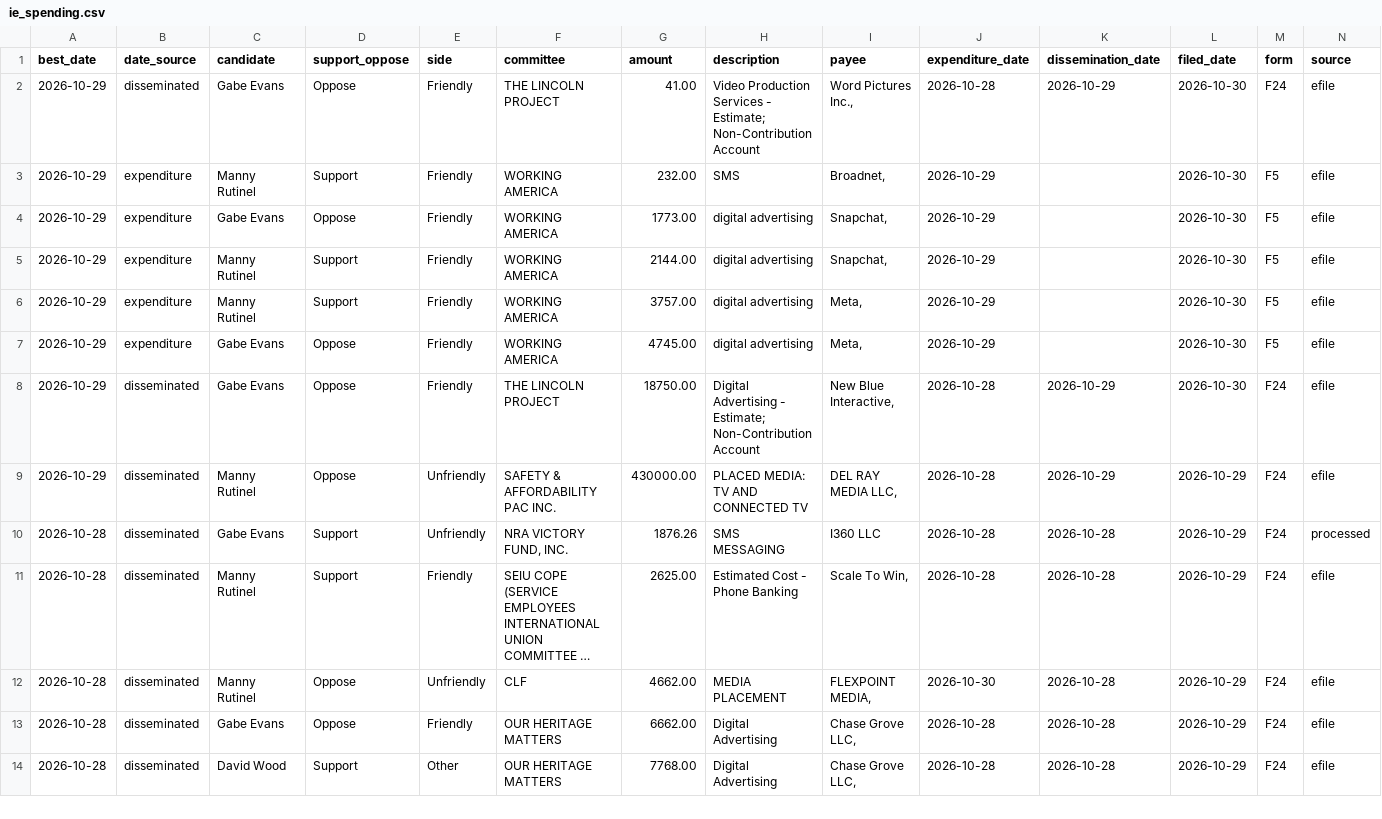
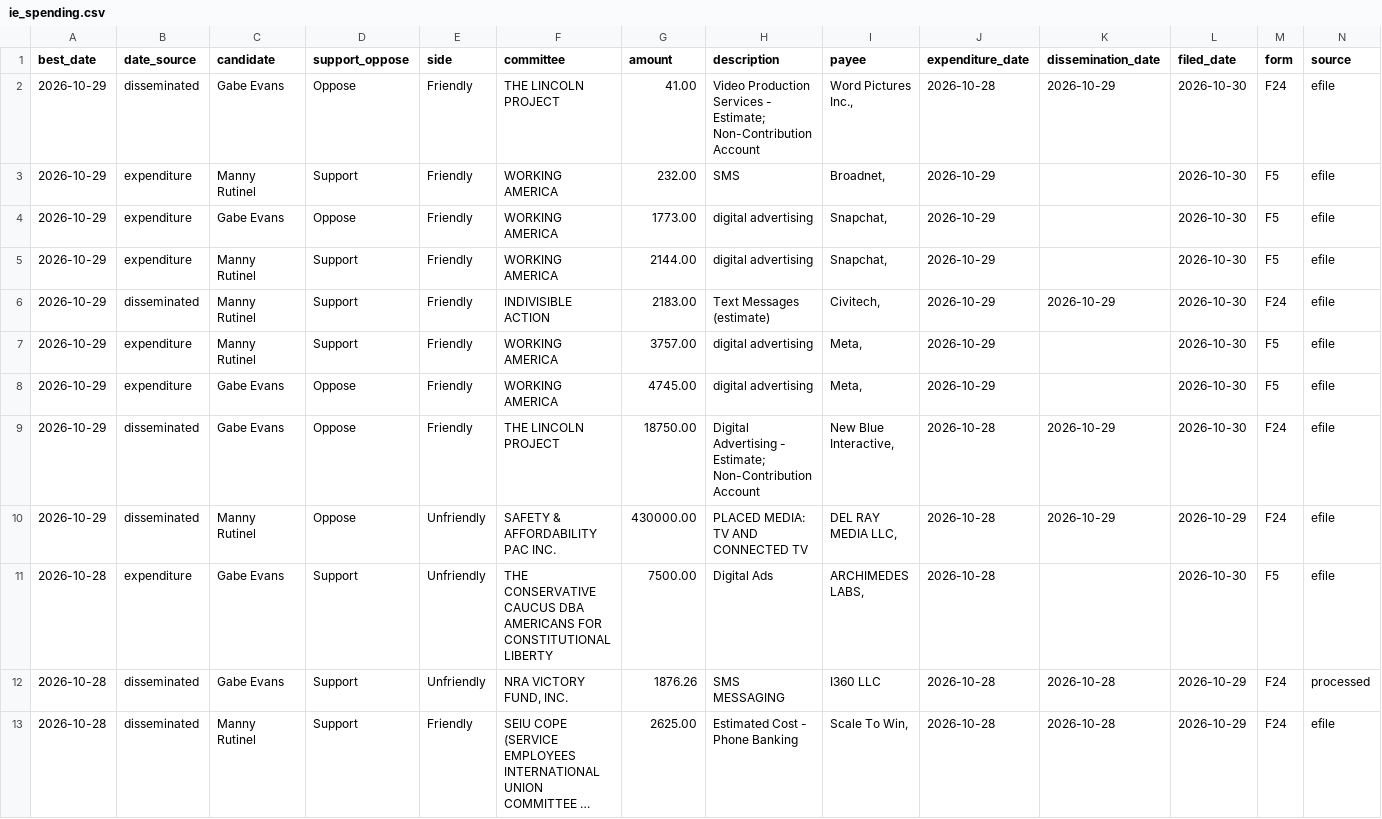
Before and after one commit to elliotgross-aidems/co8-ie-tracker, a CSV file: data/ie_spending.csv, drawn as a sheet; only a part is shown; the shorter side is filled out with more unchanged rows; long unchanged cells end in …; rows hold the shown columns only; the diff names each change by its address in the sheet, - before the commit and + after, or states it on an @@ line.

```diff
--- a/data/ie_spending.csv
+++ b/data/ie_spending.csv
+row 6: 2026-10-29 | disseminated | Manny Rutinel | Support | Friendly | INDIVISIBLE ACTION | 2183.00 | Text Messages (estimate) | Civitech, | 2026-10-29 | 2026-10-29 | 2026-10-30 | F24 | efile
+row 11: 2026-10-28 | expenditure | Gabe Evans | Support | Unfriendly | THE CONSERVATIVE CAUCUS DBA AMERICANS FOR CONSTITUTIONAL LIBERTY | 7500.00 | Digital Ads | ARCHIMEDES LABS, | 2026-10-28 |  | 2026-10-30 | F5 | efile
```
Also changed, not shown: 2 other files.
